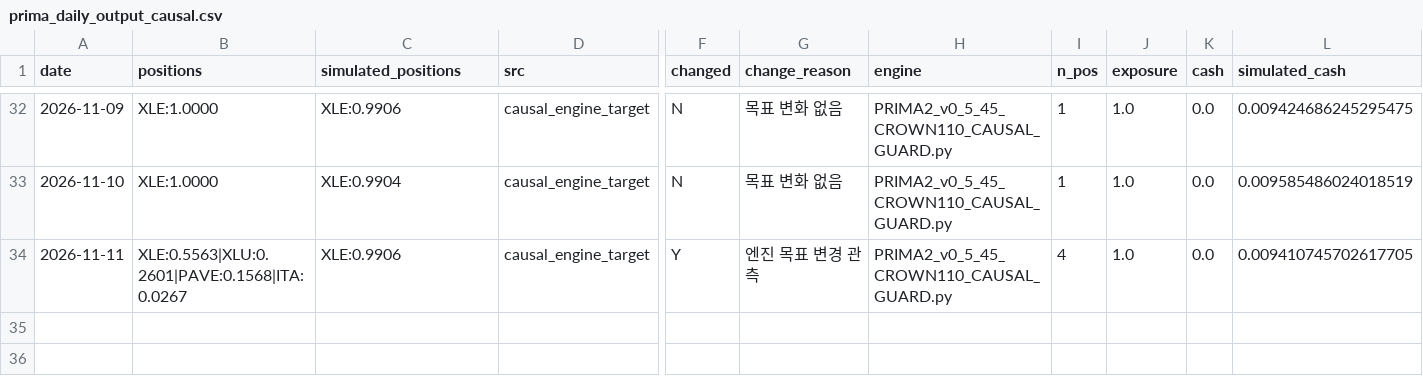
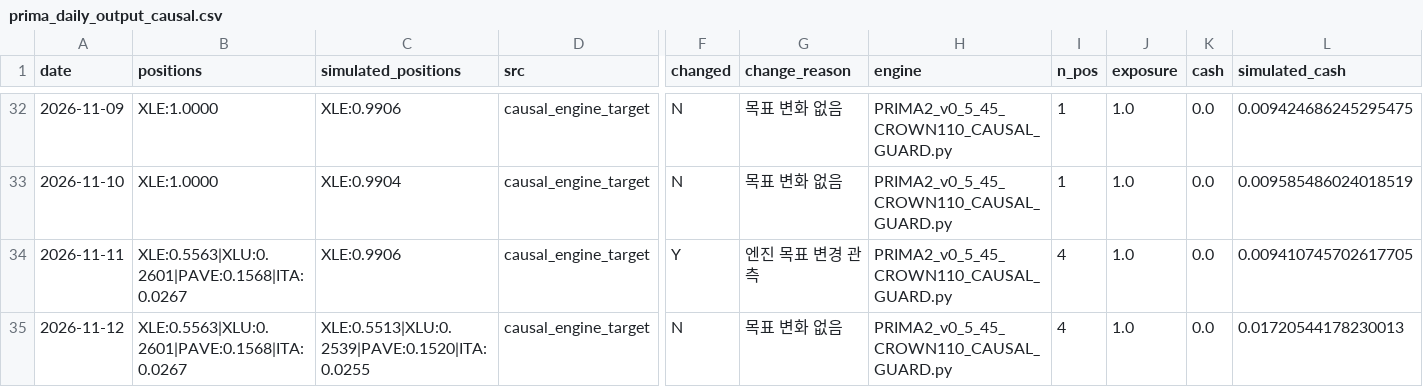
Before and after one commit to daifulee/argus-public-data, a CSV file: prima_daily_output_causal.csv, drawn as a sheet; only a part is shown, gaps mark what is left out; rows hold the shown columns only; the diff names each change by its address in the sheet, - before the commit and + after, or states it on an @@ line.

Commit message:
🦅 Brief update: prima_daily_output_causal.csv

```diff
--- a/prima_daily_output_causal.csv
+++ b/prima_daily_output_causal.csv
+row 35: 2026-11-12 | XLE:0.5563|XLU:0.2601|PAVE:0.1568|ITA:0.0267 | XLE:0.5513|XLU:0.2539|PAVE:0.1520|ITA:0.0255 | causal_engine_target | N | 목표 변화 없음 | PRIMA2_v0_5_45_CROWN110_CAUSAL_GUARD.py | 4 | 1.0 | 0.0 | 0.01720544178230013
```
